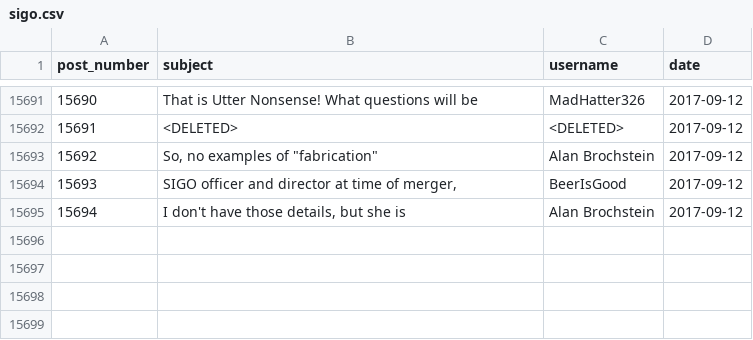
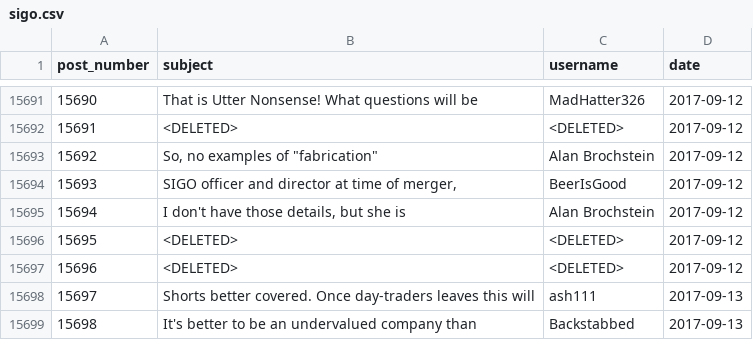
Before and after one commit to schustda/Penny-Stock-Predictor, a CSV file: data/raw_data/ihub/message_boards/sigo.csv, drawn as a sheet; only a part is shown, gaps mark what is left out; the diff names each change by its address in the sheet, - before the commit and + after, or states it on an @@ line.

Commit message:
updated data

```diff
--- a/data/raw_data/ihub/message_boards/sigo.csv
+++ b/data/raw_data/ihub/message_boards/sigo.csv
+row 15696: 15695 | <DELETED> | <DELETED> | 2017-09-12
+row 15697: 15696 | <DELETED> | <DELETED> | 2017-09-12
+row 15698: 15697 | Shorts better covered. Once day-traders leaves this will | ash111 | 2017-09-13
+row 15699: 15698 | It's better to be an undervalued company than | Backstabbed | 2017-09-13
```
Also changed, not shown: data/raw_data/ihub/message_boards/cnxs.csv, 10 other files.
